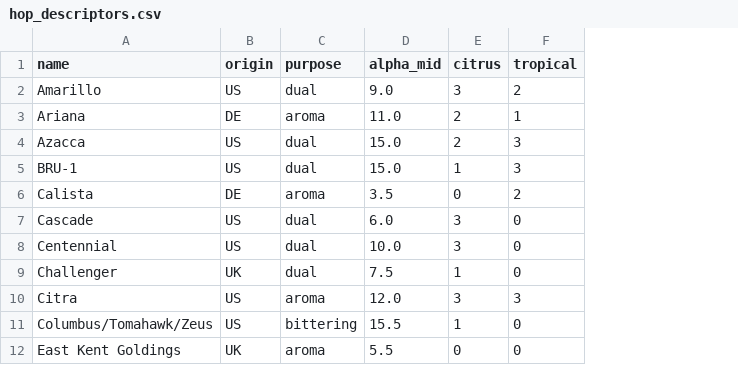
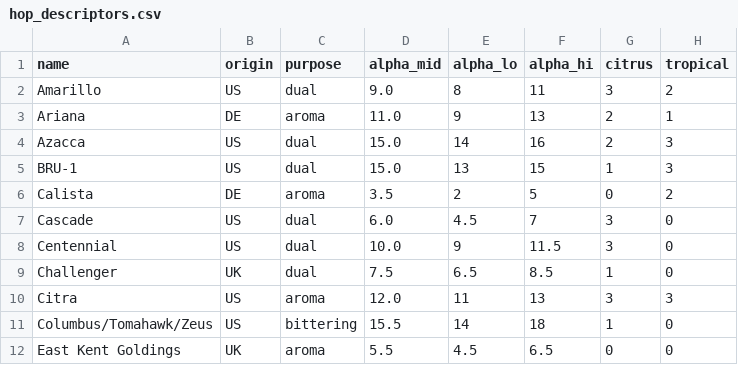
Before and after one commit to willchase1/fantasybrewdraft, a CSV file: data/hop_descriptors.csv, drawn as a sheet; only a part is shown; the diff names each change by its address in the sheet, - before the commit and + after, or states it on an @@ line.

```diff
--- a/data/hop_descriptors.csv
+++ b/data/hop_descriptors.csv
+column E (alpha_lo), rows 2-12: 8 | 9 | 14 | 13 | 2 | 4.5 | 9 | 6.5 | 11 | 14 | 4.5
+column F (alpha_hi), rows 2-12: 11 | 13 | 16 | 15 | 5 | 7 | 11.5 | 8.5 | 13 | 18 | 6.5
```
Also changed, not shown: data/yeast_descriptors.csv, 7 other files.
